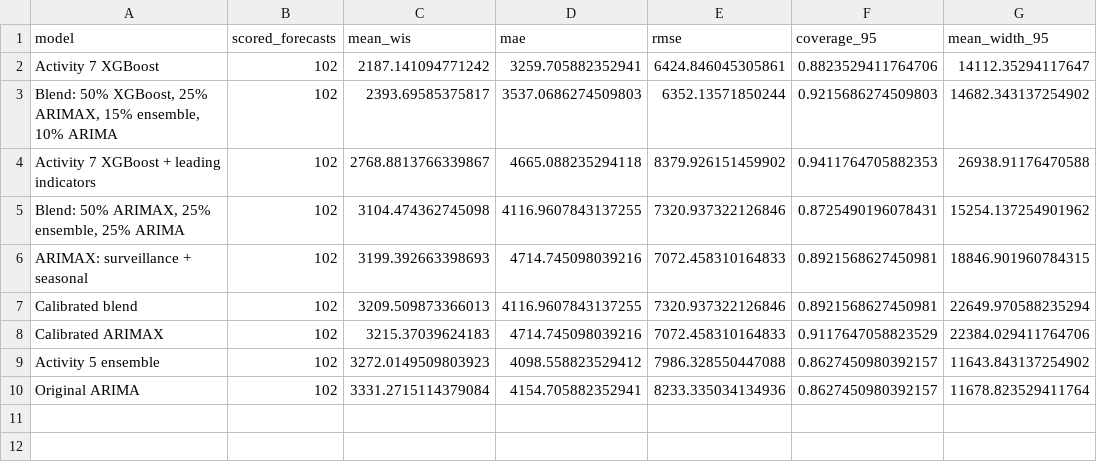
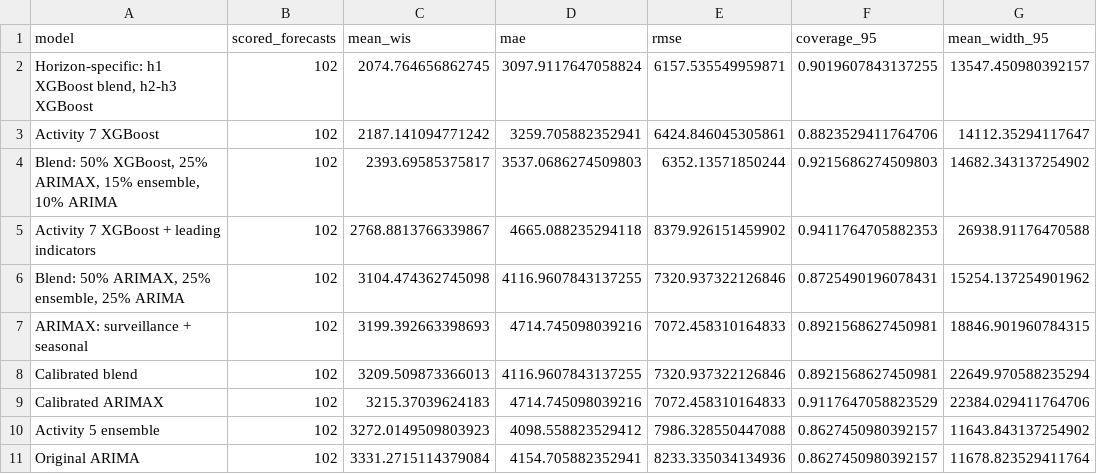
Before and after one commit to carolsmoreira/SISMID-2026-HumanAI, a CSV file: USE-ME/carolmoreira/output/data/08_flusight/flusight_model_ranking.csv, drawn as a sheet.

```diff
--- a/USE-ME/carolmoreira/output/data/08_flusight/flusight_model_ranking.csv
+++ b/USE-ME/carolmoreira/output/data/08_flusight/flusight_model_ranking.csv
@@ -1,2 +1,3 @@
 model,scored_forecasts,mean_wis,mae,rmse,coverage_95,mean_width_95
+"Horizon-specific: h1 XGBoost blend, h2-h3 XGBoost",102,2074.764656862745,3097.9117647058824,6157.535549959871,0.9019607843137255,13547.450980392157
 Activity 7 XGBoost,102,2187.141094771242,3259.705882352941,6424.846045305861,0.8823529411764706,14112.35294117647
```
Also changed, not shown: USE-ME/carolmoreira/output/data/08_flusight/arimax_extended_variant_summary.csv, USE-ME/carolmoreira/output/data/08_flusight/arimax_model_comparison_by_horizon.csv, 44 other files.
